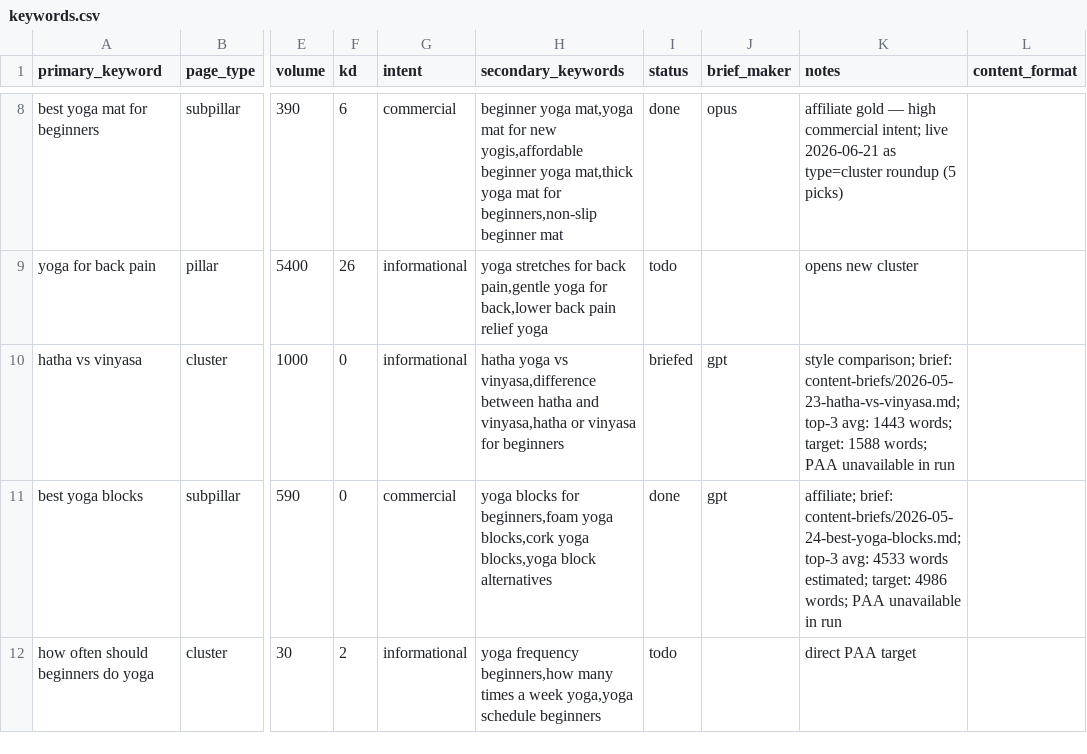
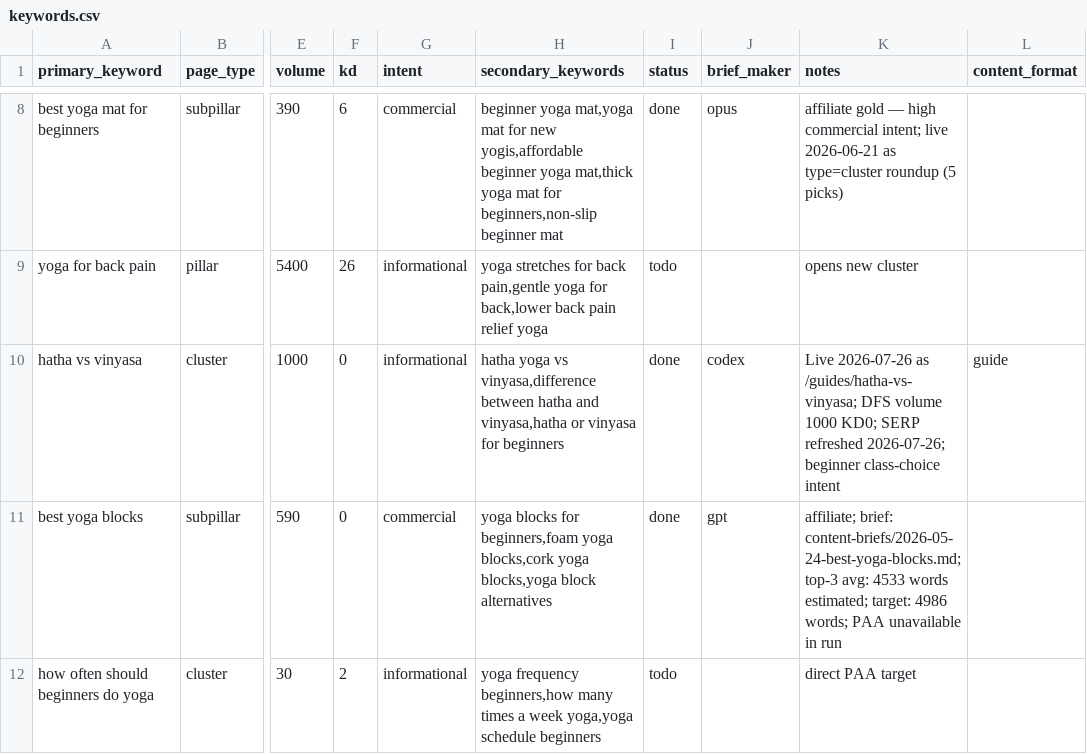
Before and after one commit to MarvinNL046/theyogasensei, a CSV file: keywords.csv, drawn as a sheet; only a part is shown, gaps mark what is left out; the diff names each change by its address in the sheet, - before the commit and + after, or states it on an @@ line.

Commit message:
Publish Hatha versus Vinyasa guide

```diff
--- a/keywords.csv
+++ b/keywords.csv
-I10 (status): briefed
+I10 (status): done
-J10 (brief_maker): gpt
+J10 (brief_maker): codex
-K10 (notes): style comparison; brief: content-briefs/2026-05-23-hatha-vs-vinyasa.md; top-3 avg: 1443 words; target: 1588 words; PAA unavailable in run
+K10 (notes): Live 2026-07-26 as /guides/hatha-vs-vinyasa; DFS volume 1000 KD0; SERP refreshed 2026-07-26; beginner class-choice intent
-L10 (content_format): (empty)
+L10 (content_format): guide
```
Also changed, not shown: 8 other files.
